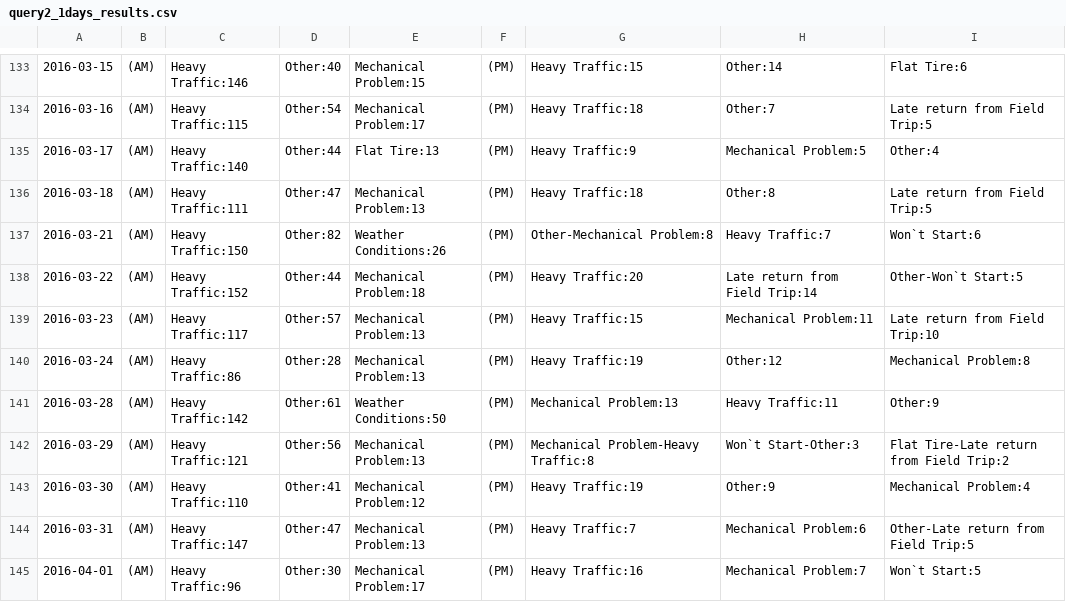
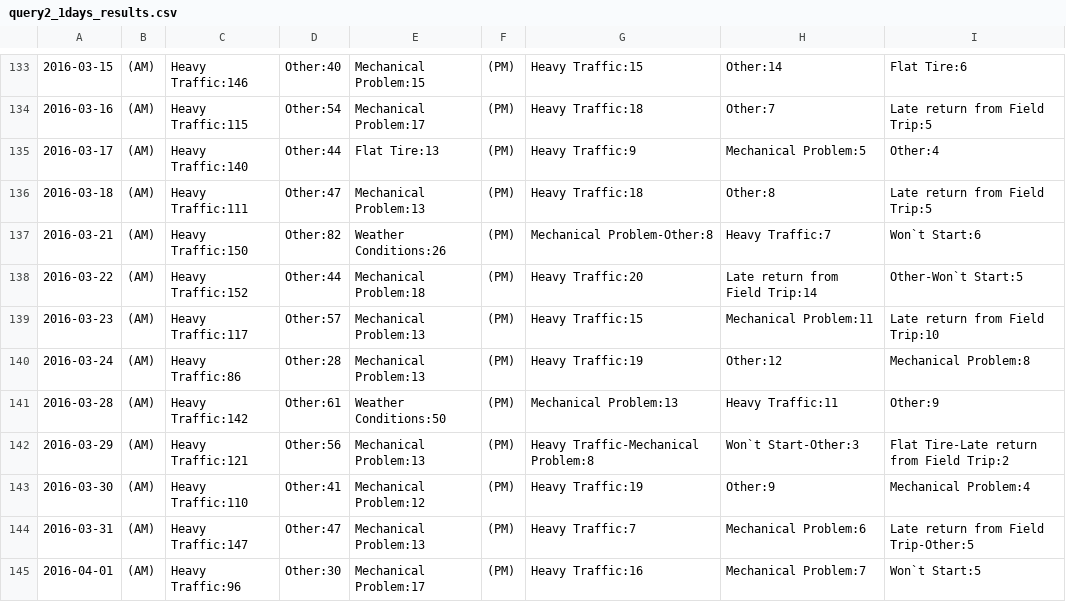
Before and after one commit to GiggiC/project2, a CSV file: results/query2_1days_results.csv, drawn as a sheet; only a part is shown, gaps mark what is left out; the diff covers the shown part only.

```diff
--- a/results/query2_1days_results.csv
+++ b/results/query2_1days_results.csv
@@ -136,3 +136,3 @@
 2016-03-18,(AM),Heavy Traffic:111,Other:47,Mechanical Problem:13,(PM),Heavy Traffic:18,Other:8,Late return from Field Trip:5
-2016-03-21,(AM),Heavy Traffic:150,Other:82,Weather Conditions:26,(PM),Other-Mechanical Problem:8,Heavy Traffic:7,Won`t Start:6
+2016-03-21,(AM),Heavy Traffic:150,Other:82,Weather Conditions:26,(PM),Mechanical Problem-Other:8,Heavy Traffic:7,Won`t Start:6
 2016-03-22,(AM),Heavy Traffic:152,Other:44,Mechanical Problem:18,(PM),Heavy Traffic:20,Late return from Field Trip:14,Other-Won`t Start:5
@@ -141,5 +141,5 @@
 2016-03-28,(AM),Heavy Traffic:142,Other:61,Weather Conditions:50,(PM),Mechanical Problem:13,Heavy Traffic:11,Other:9
-2016-03-29,(AM),Heavy Traffic:121,Other:56,Mechanical Problem:13,(PM),Mechanical Problem-Heavy Traffic:8,Won`t Start-Other:3,Flat Tire-Late return from Field Trip:2
+2016-03-29,(AM),Heavy Traffic:121,Other:56,Mechanical Problem:13,(PM),Heavy Traffic-Mechanical Problem:8,Won`t Start-Other:3,Flat Tire-Late return from Field Trip:2
 2016-03-30,(AM),Heavy Traffic:110,Other:41,Mechanical Problem:12,(PM),Heavy Traffic:19,Other:9,Mechanical Problem:4
-2016-03-31,(AM),Heavy Traffic:147,Other:47,Mechanical Problem:13,(PM),Heavy Traffic:7,Mechanical Problem:6,Other-Late return from Field Trip:5
+2016-03-31,(AM),Heavy Traffic:147,Other:47,Mechanical Problem:13,(PM),Heavy Traffic:7,Mechanical Problem:6,Late return from Field Trip-Other:5
 2016-04-01,(AM),Heavy Traffic:96,Other:30,Mechanical Problem:17,(PM),Heavy Traffic:16,Mechanical Problem:7,Won`t Start:5
```
Also changed, not shown: 108 edited cells elsewhere in this file, results/query1_1day_results.csv, results/query1_30days_results.csv, 12 other files.
